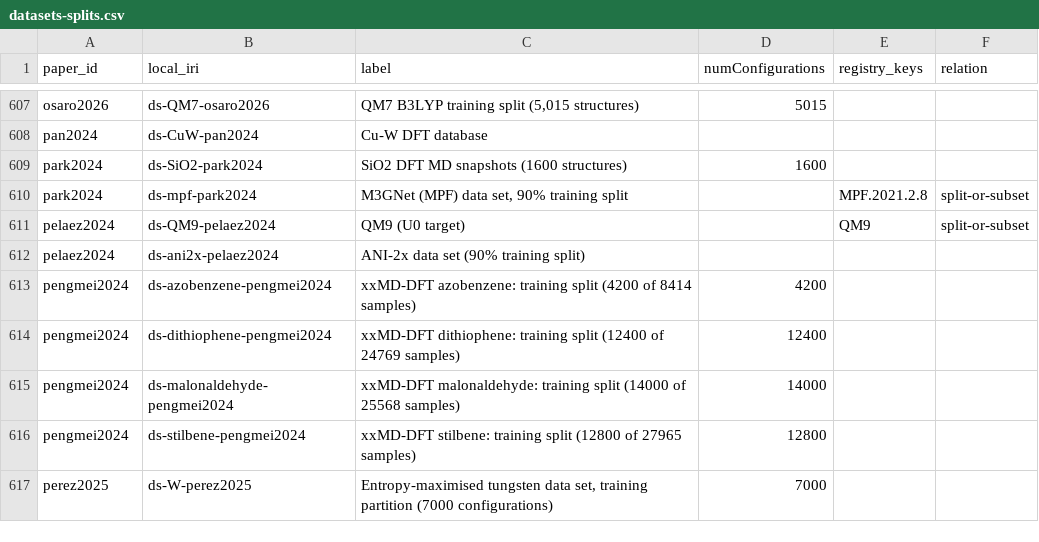
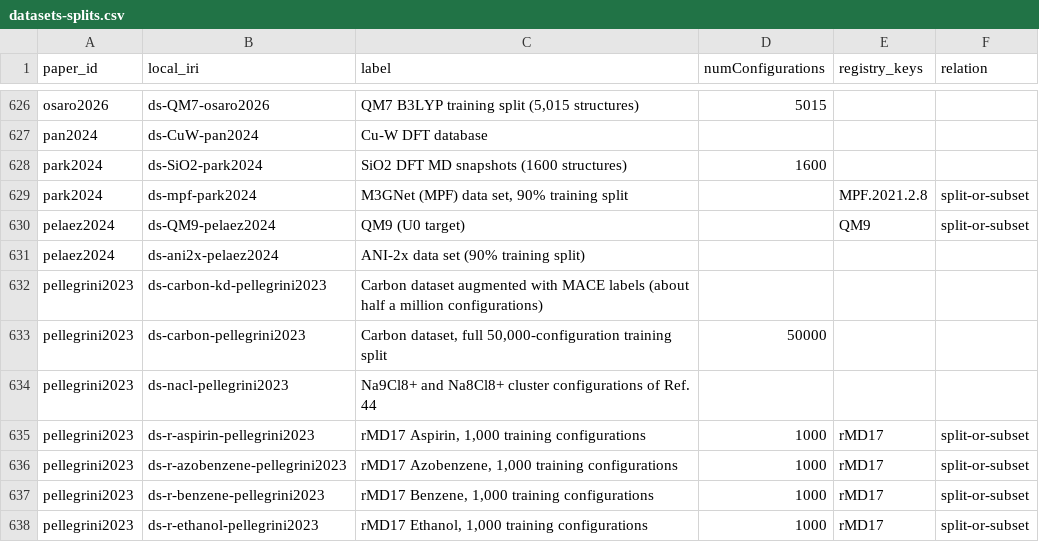
Before and after one commit to danielhz/mlips-ontology, a CSV file: artifacts/kg/datasets-splits.csv, drawn as a sheet; only a part is shown, gaps mark what is left out; the shorter side is filled out with more unchanged rows; the diff covers the shown part only; the diff names each change by its address in the sheet, - before the commit and + after, or states it on an @@ line.

Commit message:
kg: encode ranks 459-466 (FIRE replay fine-tuning of MACE-MPA-0 for battery interfaces; small-supercell Allegro training for charged defects; committee NNPs with QbC for water; PCDA-Morse augmentation for ANI; PANNA 2.0 benchmarks)

```diff
--- a/artifacts/kg/datasets-splits.csv
+++ b/artifacts/kg/datasets-splits.csv
+row 632: pellegrini2023 | ds-carbon-kd-pellegrini2023 | Carbon dataset augmented with MACE labels (about half a million configurations)
+row 633: pellegrini2023 | ds-carbon-pellegrini2023 | Carbon dataset, full 50,000-configuration training split | 50000
+row 634: pellegrini2023 | ds-nacl-pellegrini2023 | Na9Cl8+ and Na8Cl8+ cluster configurations of Ref. 44
+row 635: pellegrini2023 | ds-r-aspirin-pellegrini2023 | rMD17 Aspirin, 1,000 training configurations | 1000 | rMD17 | split-or-subset
+row 636: pellegrini2023 | ds-r-azobenzene-pellegrini2023 | rMD17 Azobenzene, 1,000 training configurations | 1000 | rMD17 | split-or-subset
+row 637: pellegrini2023 | ds-r-benzene-pellegrini2023 | rMD17 Benzene, 1,000 training configurations | 1000 | rMD17 | split-or-subset
+row 638: pellegrini2023 | ds-r-ethanol-pellegrini2023 | rMD17 Ethanol, 1,000 training configurations | 1000 | rMD17 | split-or-subset
```
Also changed, not shown: 33 added rows elsewhere in this file, artifacts/kg/population-log.csv, 15 other files.
